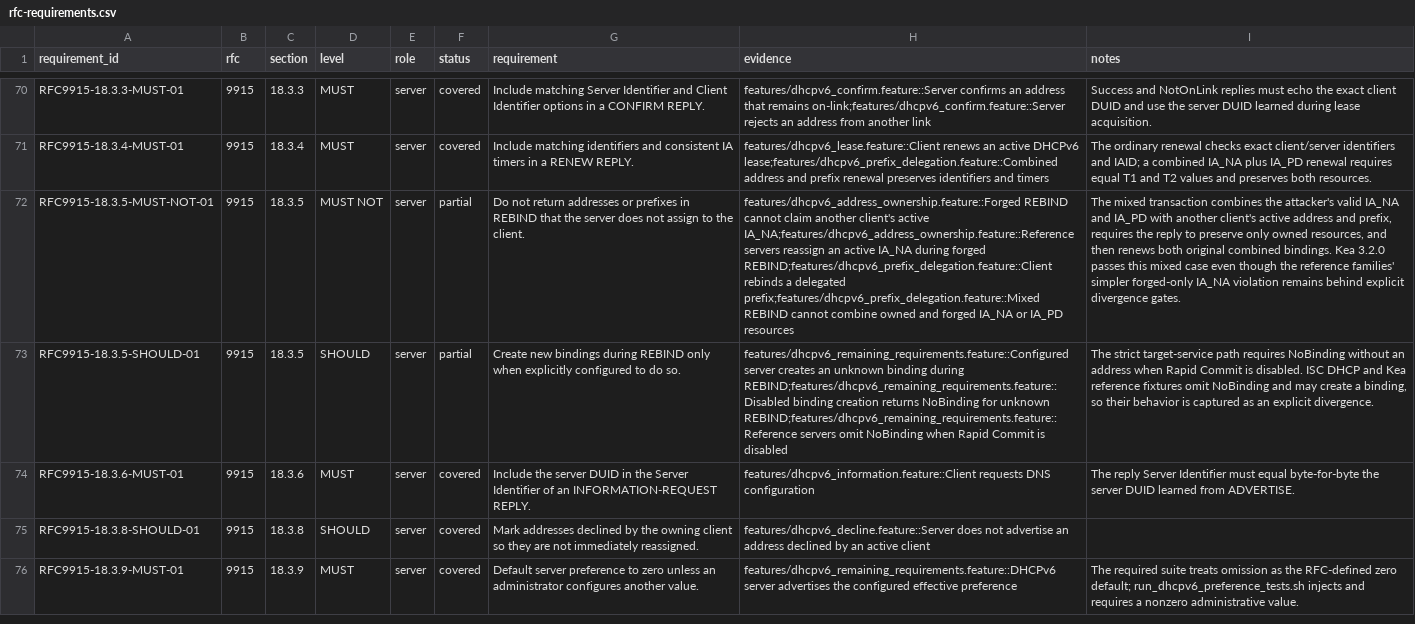
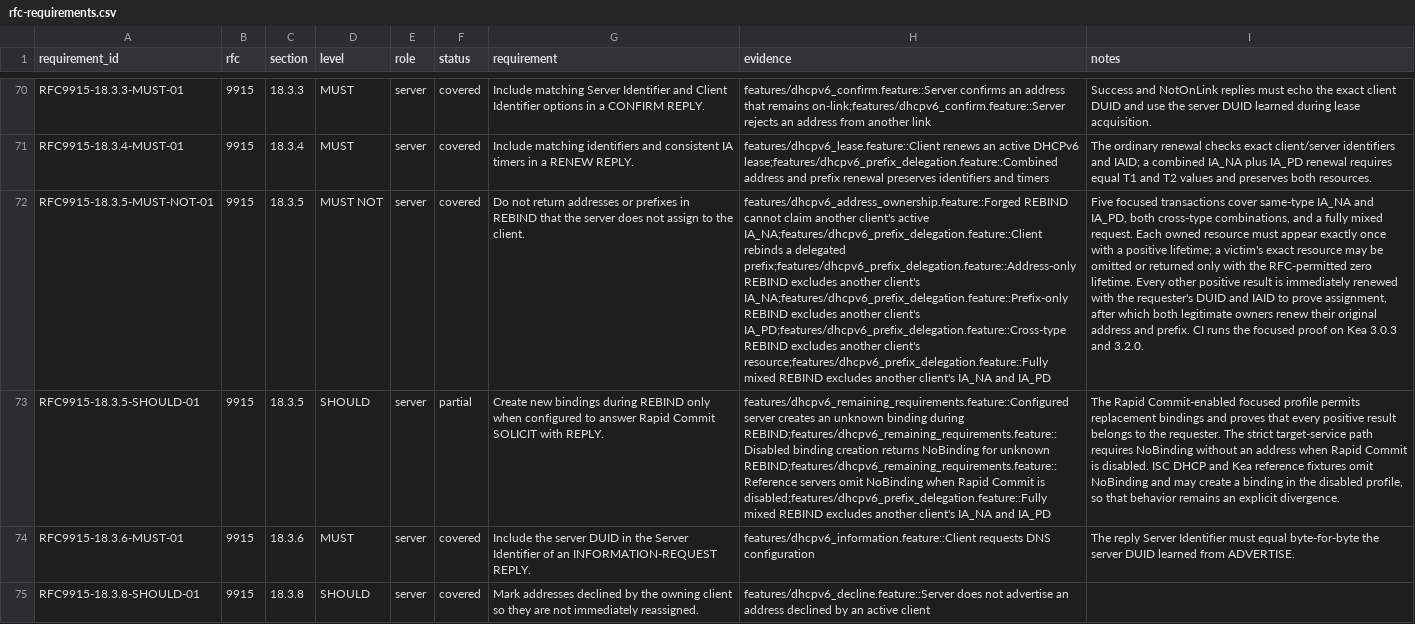
Before and after one commit to fleith/dhcp-acceptance-tests, a CSV file: docs/rfc-requirements.csv, drawn as a sheet; only a part is shown, gaps mark what is left out; the shorter side is filled out with more unchanged rows; the diff names each change by its address in the sheet, - before the commit and + after, or states it on an @@ line.

Commit message:
test: expand DHCPv6 REBIND ownership coverage

```diff
--- a/docs/rfc-requirements.csv
+++ b/docs/rfc-requirements.csv
-F72 (status): partial
+F72 (status): covered
-H72 (evidence): …client's active IA_NA;features/dhcpv6_address_ownership.feature::Reference servers reassign an active IA_NA during forged REBIND;features/dhcpv6_prefix_delegation.feature::Client rebinds a delegated prefix;features/dhcpv6_prefix_delegation.feature::Mixed REBIND cannot combine owned and forged IA_NA or IA_PD resources
+H72 (evidence): …client's active IA_NA;features/dhcpv6_prefix_delegation.feature::Client rebinds a delegated prefix;features/dhcpv6_prefix_delegation.feature::Address-only REBIND excludes another client's IA_NA;features/dhcpv6_prefix_delegation.feature::Prefix-only REBIND excludes another client's IA_PD;features/dhcpv6_prefix_delegation.feature::Cross-type REBIND excludes another client's resource;features/dhcpv6_prefix_delegation.feature::Fully mixed REBIND excludes another client's IA_NA and IA_PD
-I72 (notes): The mixed transaction combines the attacker's valid IA_NA and IA_PD with another client's active address and prefix, requires the reply to preserve only owned resources, and then renews both original combined bindings. Kea 3.2.0 passes this mixed case even though the reference families' simpler forged-only IA_NA violation remains behind explicit divergence gates.
+I72 (notes): Five focused transactions cover same-type IA_NA and IA_PD, both cross-type combinations, and a fully mixed request. Each owned resource must appear exactly once with a positive lifetime; a victim's exact resource may be omitted or returned only with the RFC-permitted zero lifetime. Every other positive result is immediately renewed with the requester's DUID and IAID to prove assignment, after which both legitimate owners renew their original address and prefix. CI runs the focused proof on Kea 3.0.3 and 3.2.0.
-G73 (requirement): …only when explicitly configured to do so.
+G73 (requirement): …only when configured to answer Rapid Commit SOLICIT with REPLY.
-H73 (evidence): …Commit is disabled
+H73 (evidence): …Commit is disabled;features/dhcpv6_prefix_delegation.feature::Fully mixed REBIND excludes another client's IA_NA and IA_PD
-I73 (notes): The strict target-service path requires NoBinding without an address when Rapid Commit is disabled. ISC DHCP and Kea reference fixtures omit NoBinding and may create a binding, so their behavior is captured as an explicit…
+I73 (notes): The Rapid Commit-enabled focused profile permits replacement bindings and proves that every positive result belongs to the requester. The strict target-service path requires NoBinding without an address when Rapid Commit is disabled. ISC DHCP and Kea reference fixtures omit NoBinding and may create a binding in the disabled profile, so that behavior remains an explicit…
```
Also changed, not shown: 12 other files.
